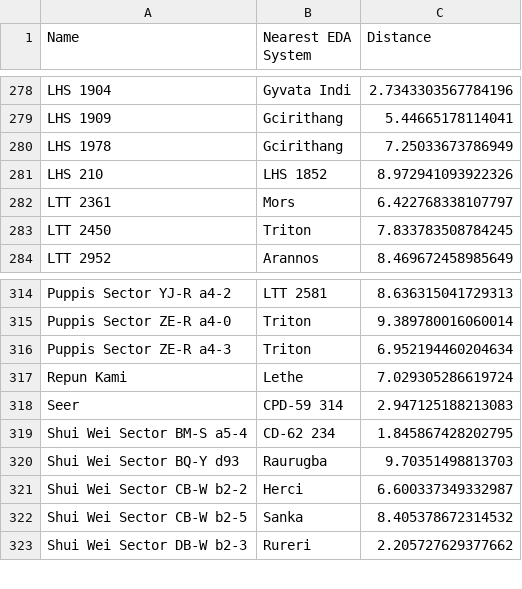
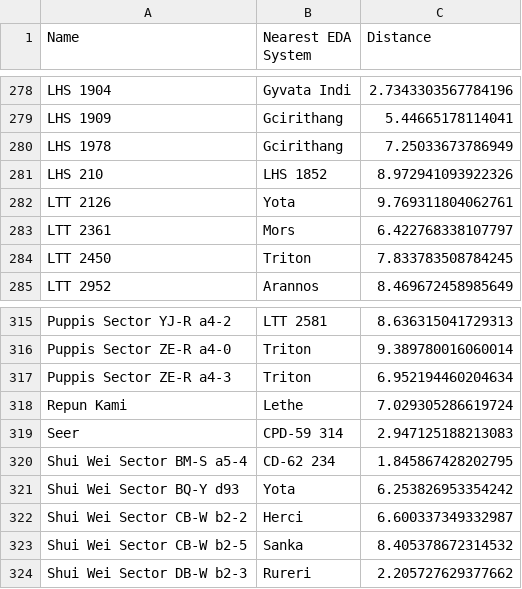
Before and after one commit to anthonylangsworth/Colonisation, a CSV file: Colonisation.Bodies/colonisationTargets.csv, drawn as a sheet; only a part is shown, gaps mark what is left out.

```diff
--- a/Colonisation.Bodies/colonisationTargets.csv
+++ b/Colonisation.Bodies/colonisationTargets.csv
@@ -281,2 +281,3 @@ LHS 1978,Gcirithang,7.25033673786949
 LHS 210,LHS 1852,8.972941093922326
+LTT 2126,Yota,9.769311804062761
 LTT 2361,Mors,6.422768338107797
@@ -319,3 +320,3 @@ Seer,CPD-59 314,2.947125188213083
 Shui Wei Sector BM-S a5-4,CD-62 234,1.845867428202795
-Shui Wei Sector BQ-Y d93,Raurugba,9.70351498813703
+Shui Wei Sector BQ-Y d93,Yota,6.253826953354242
 Shui Wei Sector CB-W b2-2,Herci,6.600337349332987
```
Also changed, not shown: Colonisation.Points/colonisationTargets.csv, 7 other files.
